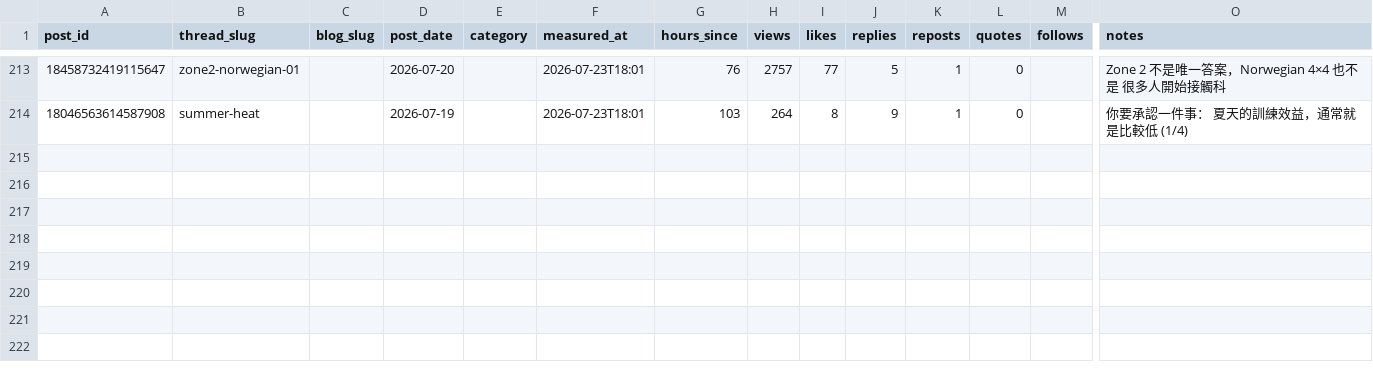
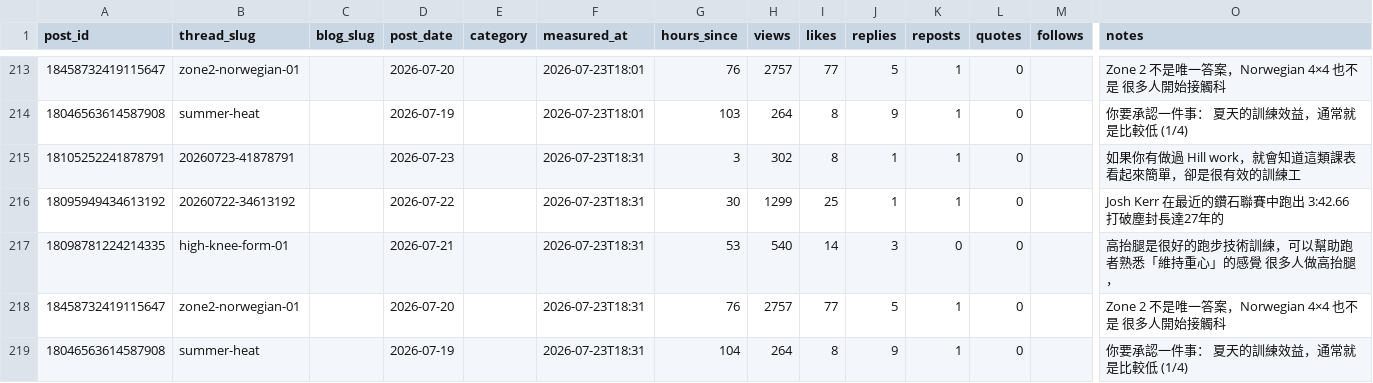
Before and after one commit to fafnerzhang/the-right-pace-analytics, a CSV file: threads/thread-metrics.csv, drawn as a sheet; only a part is shown, gaps mark what is left out; rows hold the shown columns only; the diff names each change by its address in the sheet, - before the commit and + after, or states it on an @@ line.

```diff
--- a/threads/thread-metrics.csv
+++ b/threads/thread-metrics.csv
+row 215: 18105252241878791 | 20260723-41878791 |  | 2026-07-23 |  | 2026-07-23T18:31 | 3 | 302 | 8 | 1 | 1 | 0 |  | 如果你有做過 Hill work，就會知道這類課表看起來簡單，卻是很有效的訓練工
+row 216: 18095949434613192 | 20260722-34613192 |  | 2026-07-22 |  | 2026-07-23T18:31 | 30 | 1299 | 25 | 1 | 1 | 0 |  | Josh Kerr 在最近的鑽石聯賽中跑出 3:42.66 打破塵封長達27年的
+row 217: 18098781224214335 | high-knee-form-01 |  | 2026-07-21 |  | 2026-07-23T18:31 | 53 | 540 | 14 | 3 | 0 | 0 |  | 高抬腿是很好的跑步技術訓練，可以幫助跑者熟悉「維持重心」的感覺 很多人做高抬腿，
+row 218: 18458732419115647 | zone2-norwegian-01 |  | 2026-07-20 |  | 2026-07-23T18:31 | 76 | 2757 | 77 | 5 | 1 | 0 |  | Zone 2 不是唯一答案，Norwegian 4×4 也不是 很多人開始接觸科
+row 219: 18046563614587908 | summer-heat |  | 2026-07-19 |  | 2026-07-23T18:31 | 104 | 264 | 8 | 9 | 1 | 0 |  | 你要承認一件事： 夏天的訓練效益，通常就是比較低 (1/4)
```
